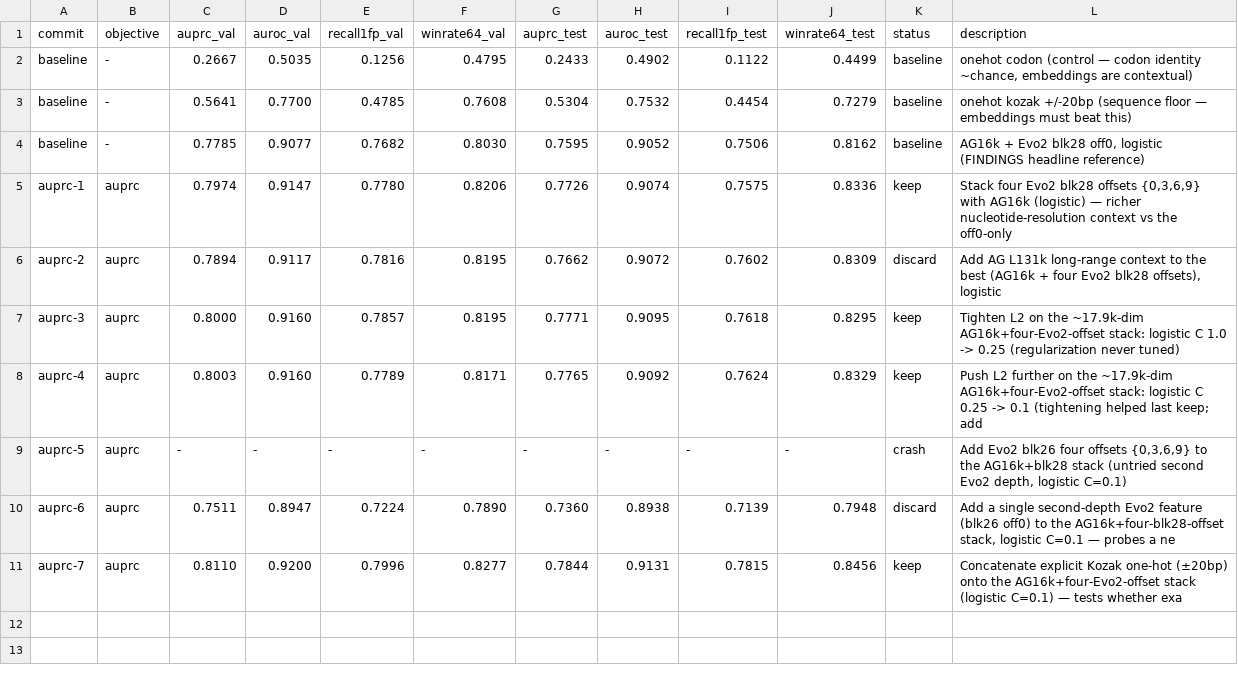
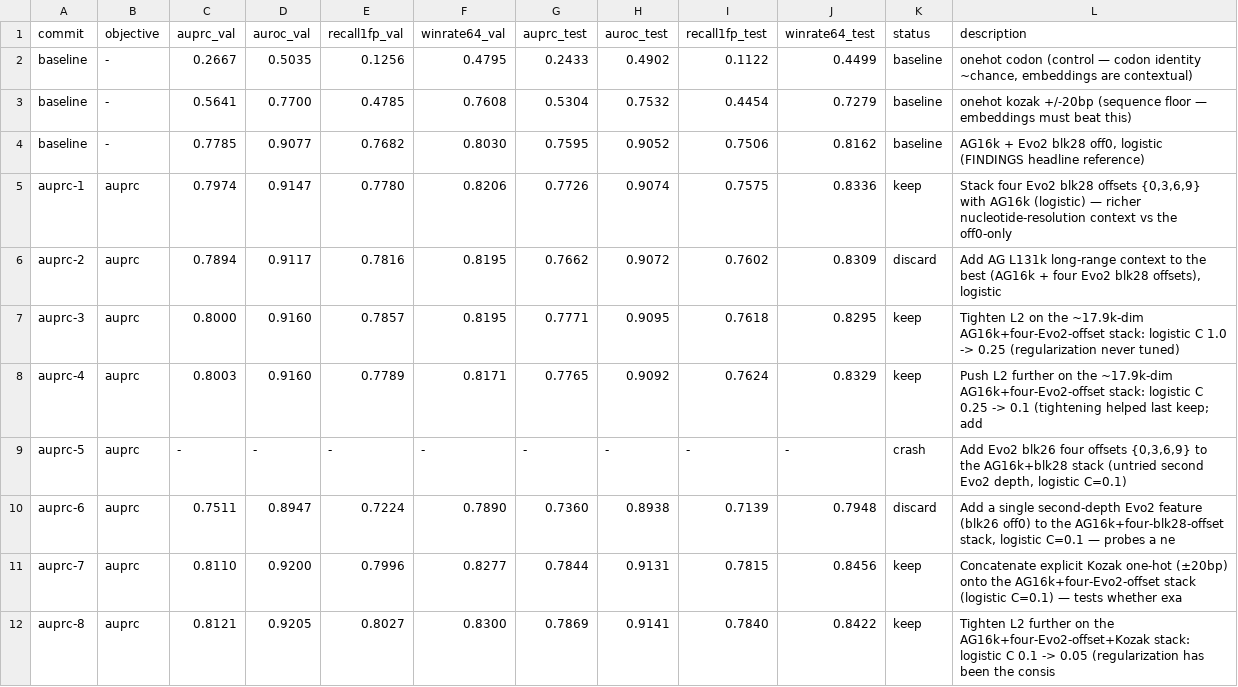
Before and after one commit to cheeseman-lab/tisiago, a TSV file: autoresearch/results.tsv, drawn as a sheet.

Commit message:
[auprc] keep i8 obj=0.8121 (bar=0.8110): Tighten L2 further on the AG16k+four-Evo2-offset+Kozak stack: logistic C 0.1 -> 0.05 (regularization has been the consis

```diff
--- a/autoresearch/results.tsv
+++ b/autoresearch/results.tsv
@@ -11 +11,2 @@ auprc-6	auprc	0.7511	0.8947	0.7224	0.7890	0.7360	0.8938	0.7139	0.7948	discard	Ad
 auprc-7	auprc	0.8110	0.9200	0.7996	0.8277	0.7844	0.9131	0.7815	0.8456	keep	Concatenate explicit Kozak one-hot (±20bp) onto the AG16k+four-Evo2-offset stack (logistic C=0.1) — tests whether exa
+auprc-8	auprc	0.8121	0.9205	0.8027	0.8300	0.7869	0.9141	0.7840	0.8422	keep	Tighten L2 further on the AG16k+four-Evo2-offset+Kozak stack: logistic C 0.1 -> 0.05 (regularization has been the consis
```
Also changed, not shown: 1 other file.
